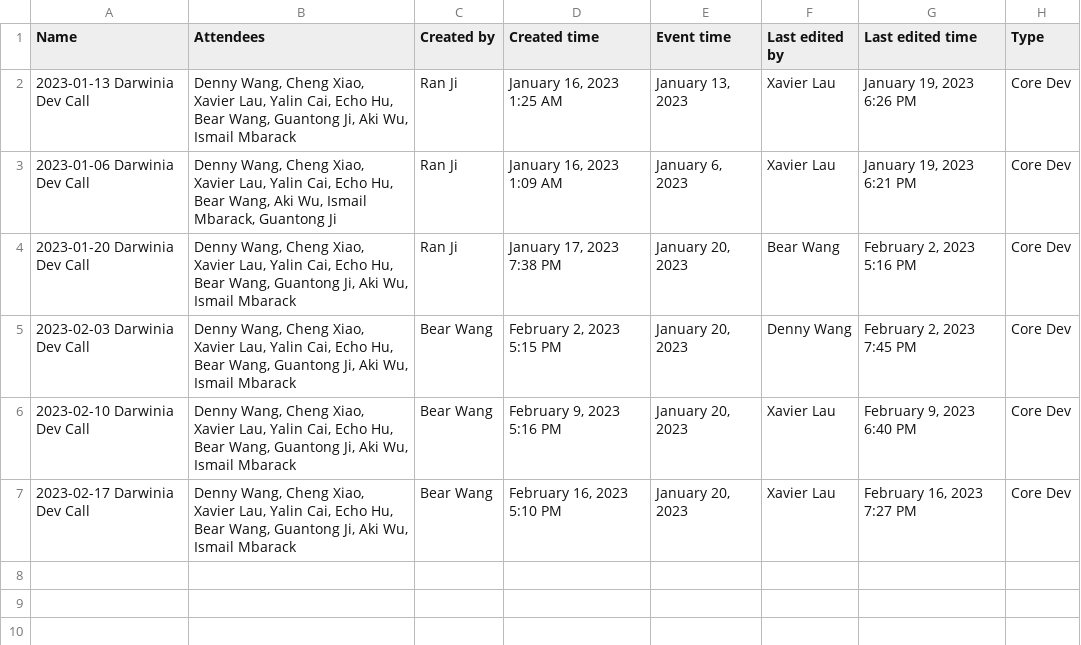
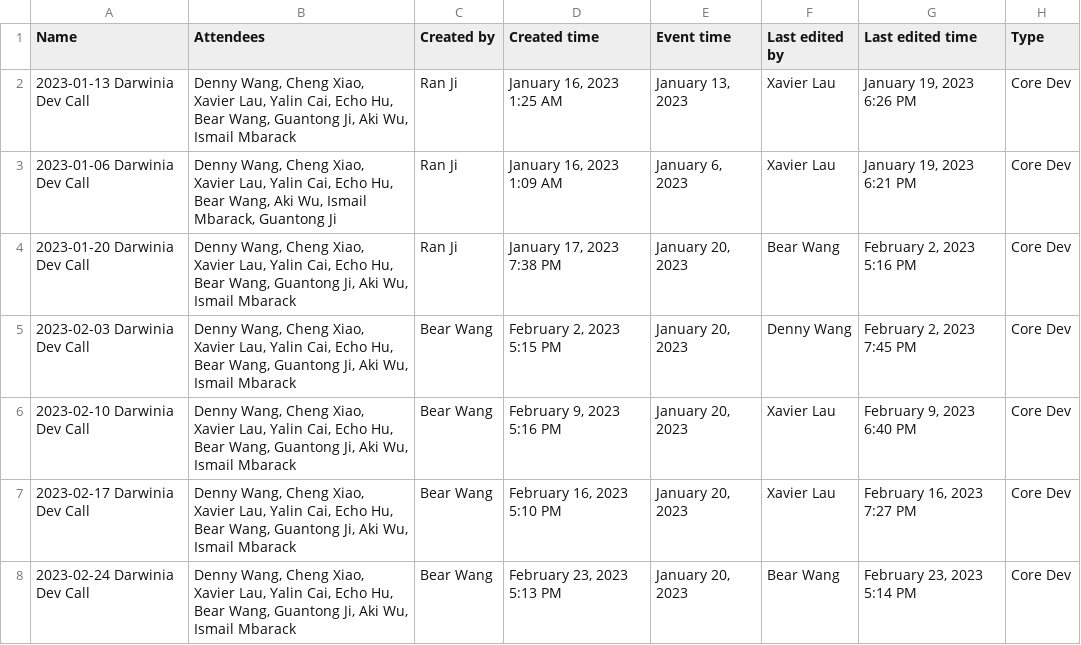
Before and after one commit to darwinia-network/pm, a CSV file: notion-backup/Darwinia Dev Call Notes 5e94e37d12414534843fc38080c51bc9.csv, drawn as a sheet.

```diff
--- a/notion-backup/Darwinia Dev Call Notes 5e94e37d12414534843fc38080c51bc9.csv
+++ b/notion-backup/Darwinia Dev Call Notes 5e94e37d12414534843fc38080c51bc9.csv
@@ -7 +7,2 @@
 2023-02-17 Darwinia Dev Call,"Denny Wang, Cheng Xiao, Xavier Lau, Yalin Cai, Echo Hu, Bear Wang, Guantong Ji, Aki Wu, Ismail Mbarack",Bear Wang,"February 16, 2023 5:10 PM","January 20, 2023",Xavier Lau,"February 16, 2023 7:27 PM",Core Dev
+2023-02-24 Darwinia Dev Call,"Denny Wang, Cheng Xiao, Xavier Lau, Yalin Cai, Echo Hu, Bear Wang, Guantong Ji, Aki Wu, Ismail Mbarack",Bear Wang,"February 23, 2023 5:13 PM","January 20, 2023",Bear Wang,"February 23, 2023 5:14 PM",Core Dev
```
Also changed, not shown: 1 other file.
